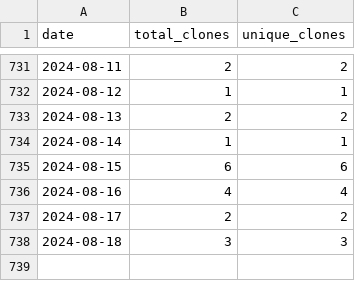
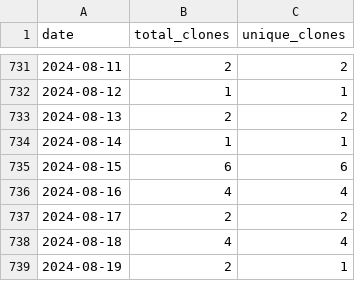
Before and after one commit to wumphlett/COMP-2210, a CSV file: .traffic/clones.csv, drawn as a sheet; only a part is shown, gaps mark what is left out.

Commit message:
Updating repository traffic

```diff
--- a/.traffic/clones.csv
+++ b/.traffic/clones.csv
@@ -737,2 +737,3 @@ date,total_clones,unique_clones
 2024-08-17,2,2
-2024-08-18,3,3
+2024-08-18,4,4
+2024-08-19,2,1
```
Also changed, not shown: .traffic/views.csv, 3 other files.
